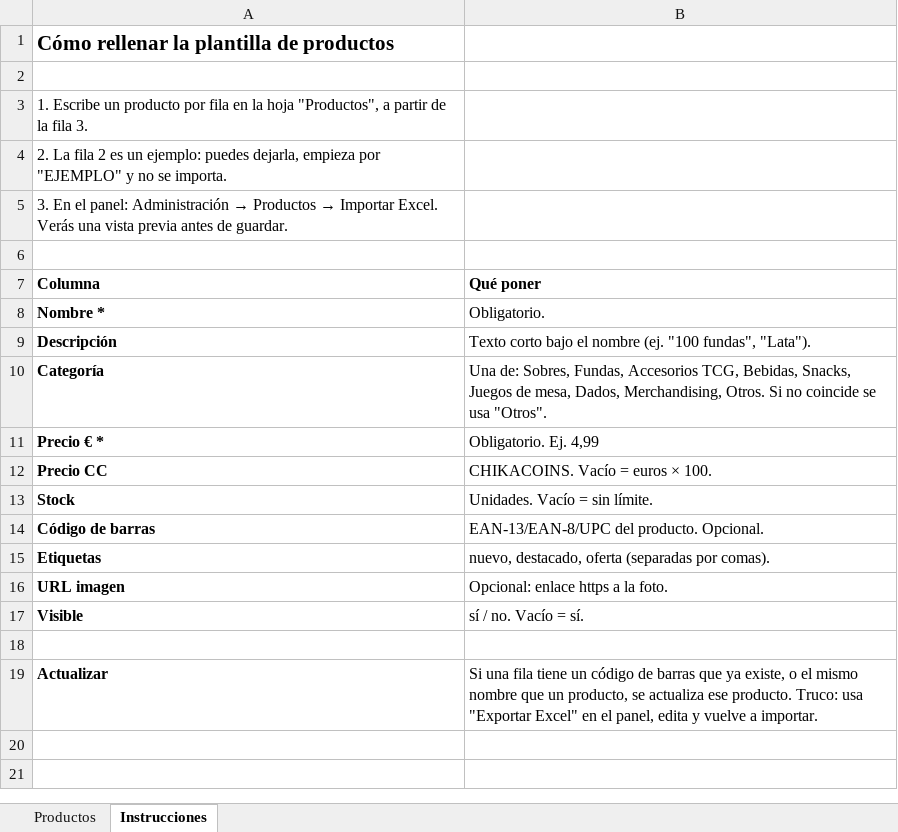
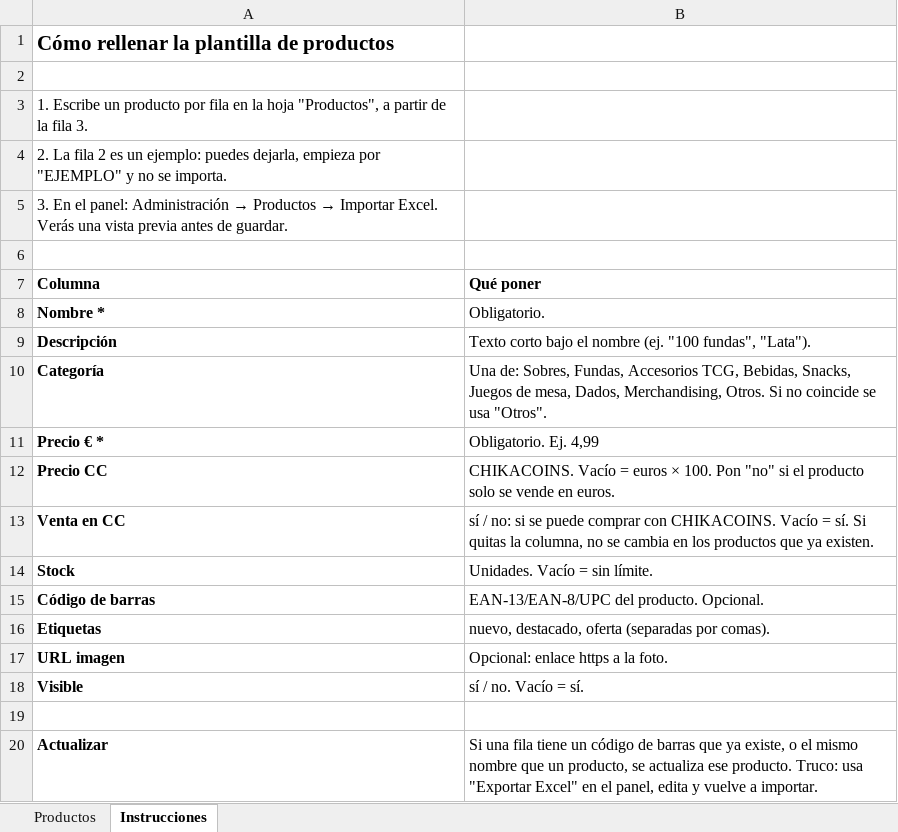
Before and after one commit to AridaneCR/ChikaStore, an Excel workbook: client/public/plantilla-productos.xlsx, sheet Instrucciones, drawn as a sheet; values as stored, in another font and other column widths than the file's, no borders; the diff names each change by its address in the sheet, - before the commit and + after, or states it on an @@ line.

```diff
--- a/client/public/plantilla-productos.xlsx (sheet Instrucciones)
+++ b/client/public/plantilla-productos.xlsx (sheet Instrucciones)
-B12 (Qué poner): …× 100.
+B12 (Qué poner): …× 100. Pon "no" si el producto solo se vende en euros.
+row 13: Venta en CC | sí / no: si se puede comprar con CHIKACOINS. Vacío = sí. Si quitas la columna, no se cambia en los productos que ya existen.
```
Also changed, not shown: sheet Productos, 14 other files.
